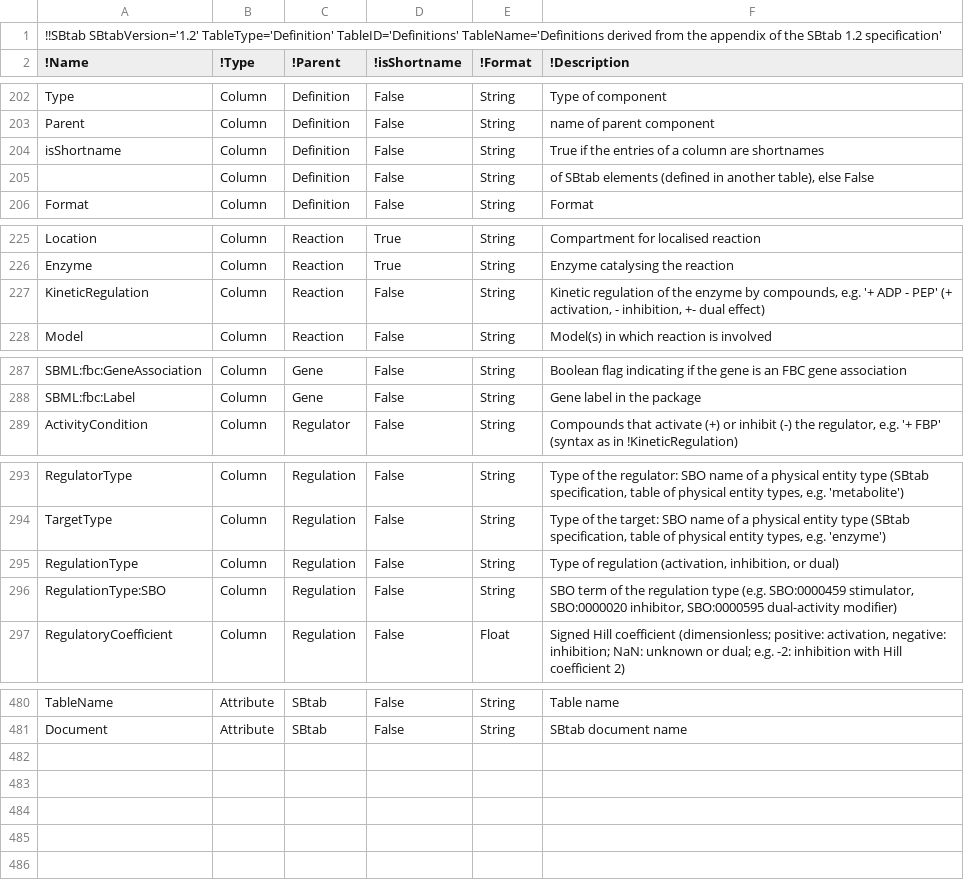
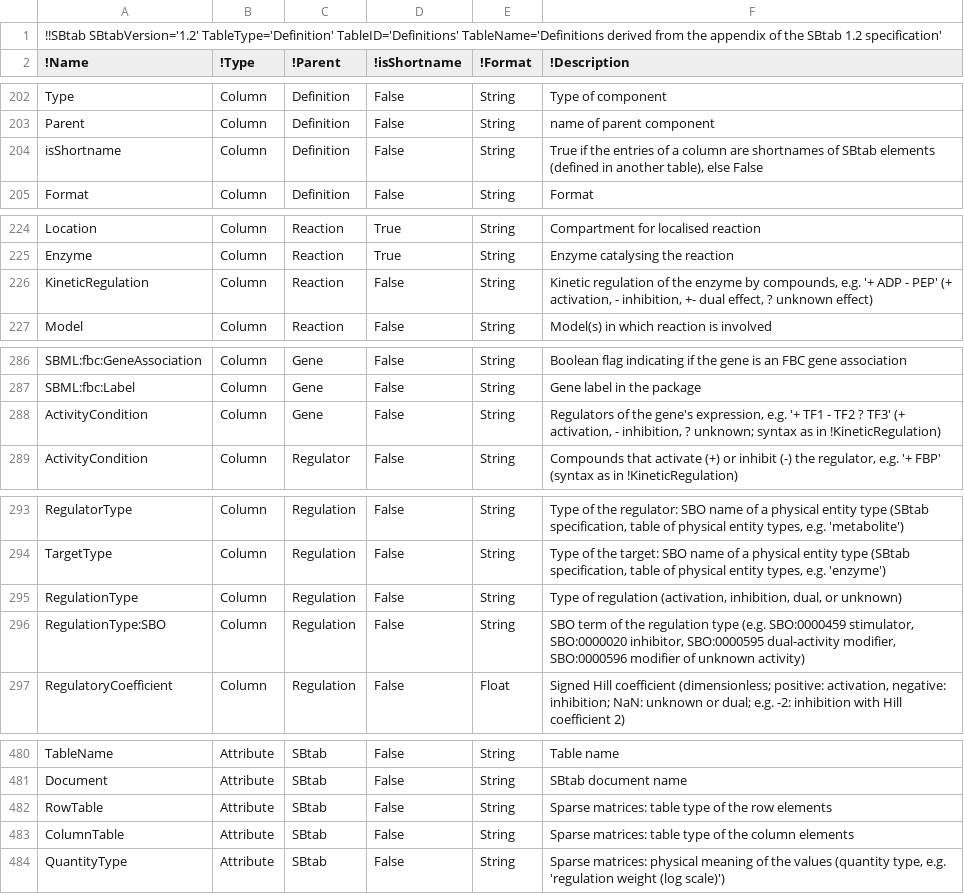
Before and after one commit to liebermeister/sbtab-matlab, a TSV file: resources/definitions/definition_1.2.tsv, drawn as a sheet; only a part is shown, gaps mark what is left out.

```diff
--- a/resources/definitions/definition_1.2.tsv
+++ b/resources/definitions/definition_1.2.tsv
@@ -203,4 +203,3 @@ Type	Column	Definition	False	String	Type of component
 Parent	Column	Definition	False	String	name of parent component
-isShortname	Column	Definition	False	String	True if the entries of a column are shortnames
-	Column	Definition	False	String	of SBtab elements (defined in another table), else False
+isShortname	Column	Definition	False	String	True if the entries of a column are shortnames of SBtab elements (defined in another table), else False
 Format	Column	Definition	False	String	Format
@@ -226,3 +225,3 @@ Location	Column	Reaction	True	String	Compartment for localised reaction
 Enzyme	Column	Reaction	True	String	Enzyme catalysing the reaction
-KineticRegulation	Column	Reaction	False	String	Kinetic regulation of the enzyme by compounds, e.g. '+ ADP - PEP' (+ activation, - inhibition, +- dual effect)
+KineticRegulation	Column	Reaction	False	String	Kinetic regulation of the enzyme by compounds, e.g. '+ ADP - PEP' (+ activation, - inhibition, +- dual effect, ? unknown effect)
 Model	Column	Reaction	False	String	Model(s) in which reaction is involved
@@ -288,2 +287,3 @@ SBML:fbc:GeneAssociation	Column	Gene	False	String	Boolean flag indicating if the
 SBML:fbc:Label	Column	Gene	False	String	Gene label in the package
+ActivityCondition	Column	Gene	False	String	Regulators of the gene's expression, e.g. '+ TF1 - TF2 ? TF3' (+ activation, - inhibition, ? unknown; syntax as in !KineticRegulation)
 ActivityCondition	Column	Regulator	False	String	Compounds that activate (+) or inhibit (-) the regulator, e.g. '+ FBP' (syntax as in !KineticRegulation)
@@ -294,4 +294,4 @@ RegulatorType	Column	Regulation	False	String	Type of the regulator: SBO name of
 TargetType	Column	Regulation	False	String	Type of the target: SBO name of a physical entity type (SBtab specification, table of physical entity types, e.g. 'enzyme')
-RegulationType	Column	Regulation	False	String	Type of regulation (activation, inhibition, or dual)
-RegulationType:SBO	Column	Regulation	False	String	SBO term of the regulation type (e.g. SBO:0000459 stimulator, SBO:0000020 inhibitor, SBO:0000595 dual-activity modifier)
+RegulationType	Column	Regulation	False	String	Type of regulation (activation, inhibition, dual, or unknown)
+RegulationType:SBO	Column	Regulation	False	String	SBO term of the regulation type (e.g. SBO:0000459 stimulator, SBO:0000020 inhibitor, SBO:0000595 dual-activity modifier, SBO:0000596 modifier of unknown activity)
 RegulatoryCoefficient	Column	Regulation	False	Float	Signed Hill coefficient (dimensionless; positive: activation, negative: inhibition; NaN: unknown or dual; e.g. -2: inhibition with Hill coefficient 2)
@@ -481 +481,4 @@ TableName	Attribute	SBtab	False	String	Table name
 Document	Attribute	SBtab	False	String	SBtab document name
+RowTable	Attribute	SBtab	False	String	Sparse matrices: table type of the row elements
+ColumnTable	Attribute	SBtab	False	String	Sparse matrices: table type of the column elements
+QuantityType	Attribute	SBtab	False	String	Sparse matrices: physical meaning of the values (quantity type, e.g. 'regulation weight (log scale)')
```
Also changed, not shown: resources/definitions/definition_1.1.tsv, resources/examples/sbtab-1.1/BIOMD0000000061/BIOMD0000000061.tsv, 18 other files.
